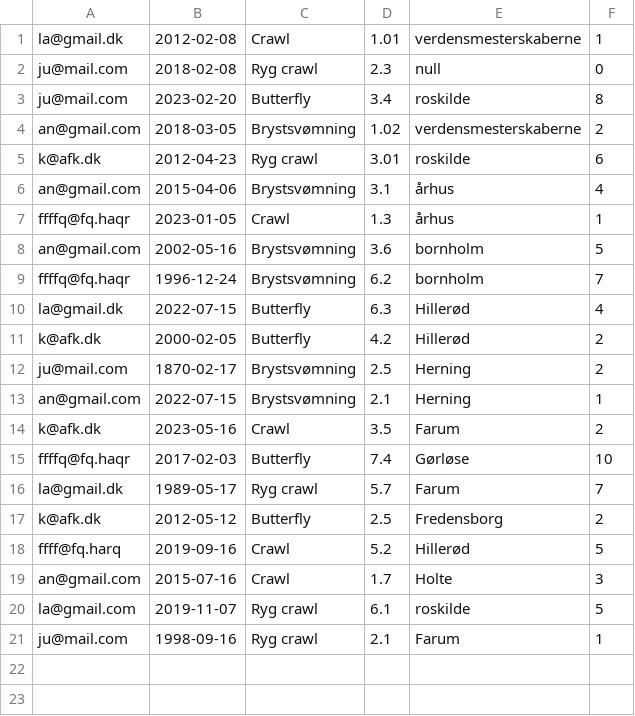
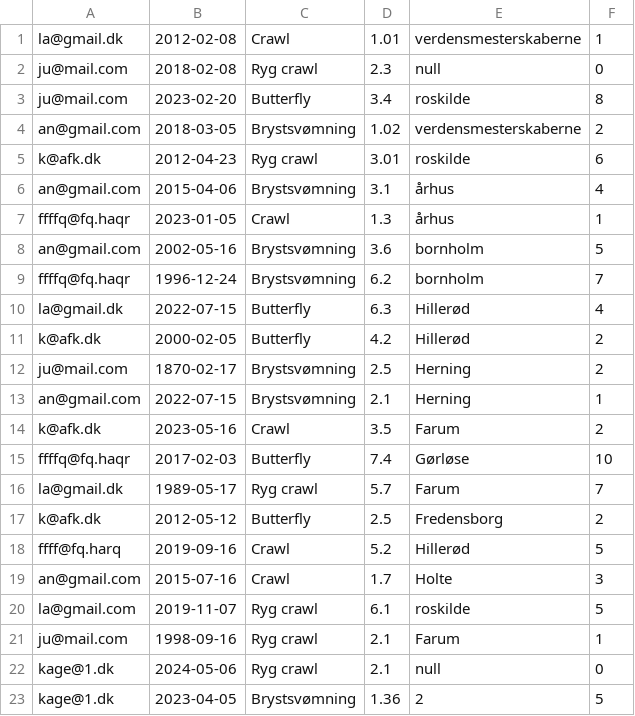
Before and after one commit to juch0001/Delfinen, a CSV file: swim_result.csv, drawn as a sheet; the diff names each change by its address in the sheet, - before the commit and + after, or states it on an @@ line.

```diff
--- a/swim_result.csv
+++ b/swim_result.csv
+row 22: kage@1.dk | 2024-05-06 | Ryg crawl | 2.1 | null | 0
+row 23: kage@1.dk | 2023-04-05 | Brystsvømning | 1.36 | 2 | 5
```
Also changed, not shown: member_data.csv, 6 other files.
